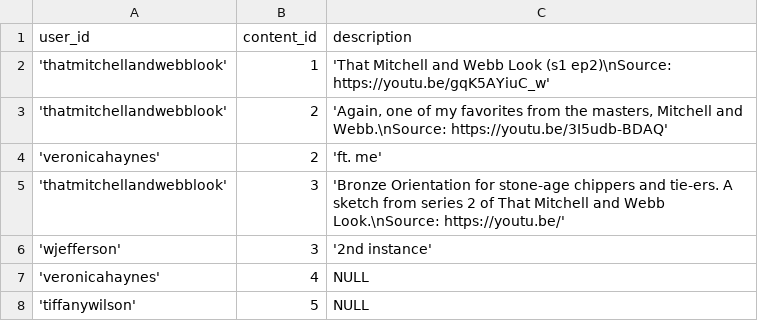
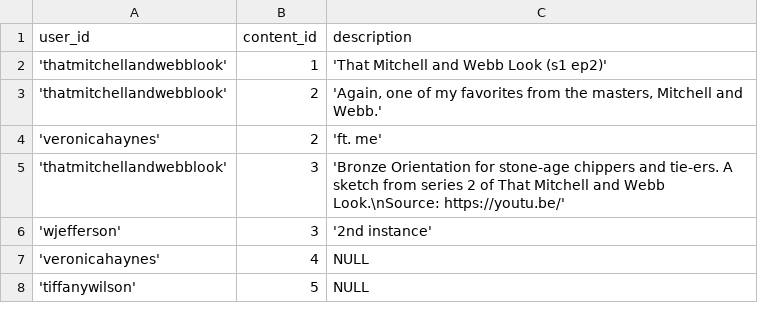
Before and after one commit to YiJohnZhang/https-github.com-YiJohnZhang-sb_capstone_project_02_videoshare, a CSV file: backend/database/seed/seed_contents_users_join.csv, drawn as a sheet.

```diff
--- a/backend/database/seed/seed_contents_users_join.csv
+++ b/backend/database/seed/seed_contents_users_join.csv
@@ -1,4 +1,4 @@
 user_id,content_id,description
-'thatmitchellandwebblook',1,'That Mitchell and Webb Look (s1 ep2)\nSource: https://youtu.be/gqK5AYiuC_w'
-'thatmitchellandwebblook',2,"'Again, one of my favorites from the masters, Mitchell and Webb.\nSource: https://youtu.be/3I5udb-BDAQ'"
+'thatmitchellandwebblook',1,'That Mitchell and Webb Look (s1 ep2)'
+'thatmitchellandwebblook',2,"'Again, one of my favorites from the masters, Mitchell and Webb.'"
 'veronicahaynes',2,'ft. me'
```
Also changed, not shown: backend/database/seed/seed_contents.csv, 18 other files.
